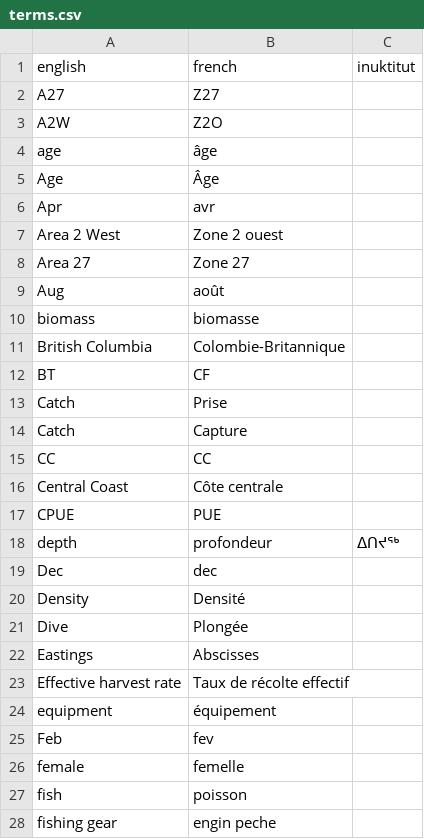
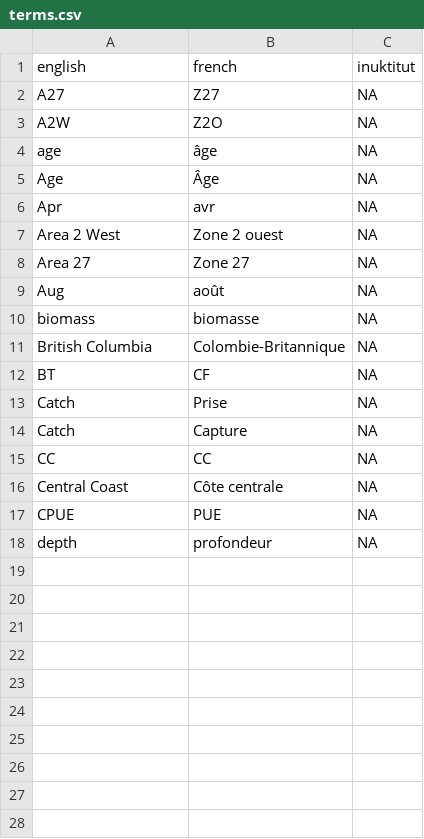
Before and after one commit to pbs-assess/rosettafish, a CSV file: inst/extdata/terms.csv, drawn as a sheet; only a part is shown; the diff covers the shown part only.

```diff
--- a/inst/extdata/terms.csv
+++ b/inst/extdata/terms.csv
@@ -1,28 +1,18 @@
 "english","french","inuktitut"
-"A27","Z27"
-"A2W","Z2O"
-"age","âge"
-"Age","Âge"
-"Apr","avr"
-"Area 2 West","Zone 2 ouest"
-"Area 27","Zone 27"
-"Aug","août"
-"biomass","biomasse"
-"British Columbia","Colombie-Britannique"
-"BT","CF"
-"Catch","Prise"
-"Catch","Capture"
-"CC","CC"
-"Central Coast","Côte centrale"
-"CPUE","PUE"
-"depth","profondeur","ᐃᑎᔪᖅ"
-"Dec","dec"
-"Density","Densité"
-"Dive","Plongée"
-"Eastings","Abscisses"
-"Effective harvest rate","Taux de récolte effectif"
-"equipment","équipement"
-"Feb","fev"
-"female","femelle"
-"fish","poisson"
-"fishing gear","engin peche"
+"A27","Z27",NA
+"A2W","Z2O",NA
+"age","âge",NA
+"Age","Âge",NA
+"Apr","avr",NA
+"Area 2 West","Zone 2 ouest",NA
+"Area 27","Zone 27",NA
+"Aug","août",NA
+"biomass","biomasse",NA
+"British Columbia","Colombie-Britannique",NA
+"BT","CF",NA
+"Catch","Prise",NA
+"Catch","Capture",NA
+"CC","CC",NA
+"Central Coast","Côte centrale",NA
+"CPUE","PUE",NA
+"depth","profondeur",NA
```
Also changed, not shown: 65 removed rows elsewhere in this file, 1 other file.
